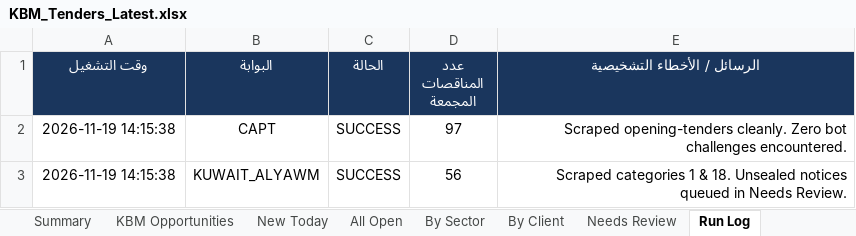
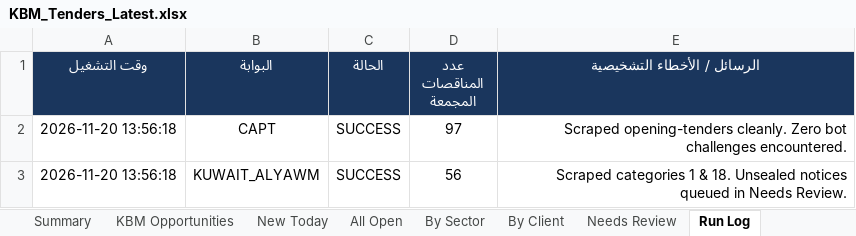
Before and after one commit to 6439144/KBM_TenderScout, an Excel workbook: output/reports/KBM_Tenders_Latest.xlsx, sheet Run Log, drawn as a sheet; values as stored, in another font and other column widths than the file's, no borders; the diff names each change by its address in the sheet, - before the commit and + after, or states it on an @@ line.

```diff
--- a/output/reports/KBM_Tenders_Latest.xlsx (sheet Run Log)
+++ b/output/reports/KBM_Tenders_Latest.xlsx (sheet Run Log)
-A2:A3 (وقت التشغيل): 2026-11-19 14:15:38
+A2:A3 (وقت التشغيل): 2026-11-20 13:56:18
```
Also changed, not shown: sheet Summary, 1 other file.
